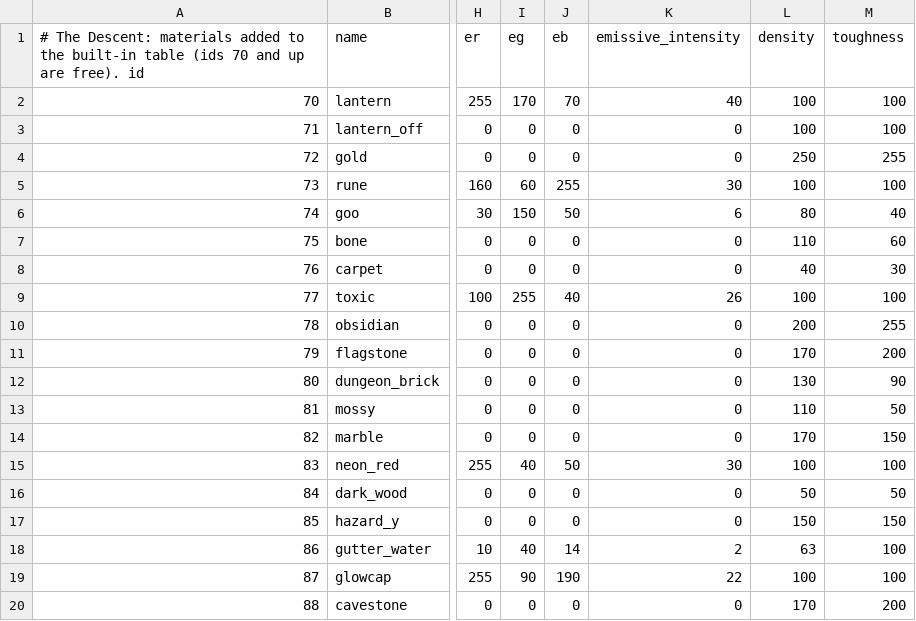
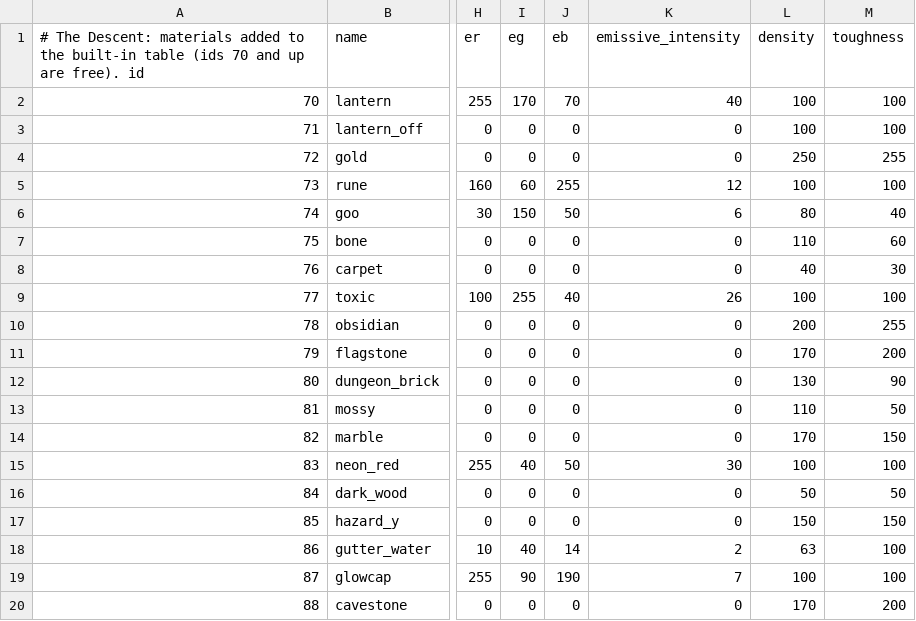
Before and after one commit to Xaven89/dungeon-crawler, a CSV file: projects/dungeon_crawler/materials.csv, drawn as a sheet; only a part is shown, gaps mark what is left out; the diff names each change by its address in the sheet, - before the commit and + after, or states it on an @@ line.

```diff
--- a/projects/dungeon_crawler/materials.csv
+++ b/projects/dungeon_crawler/materials.csv
-K5 (emissive_intensity): 30
+K5 (emissive_intensity): 12
-K19 (emissive_intensity): 22
+K19 (emissive_intensity): 7
```
Also changed, not shown: projects/dungeon_crawler/strings/en.csv, 15 other files.
